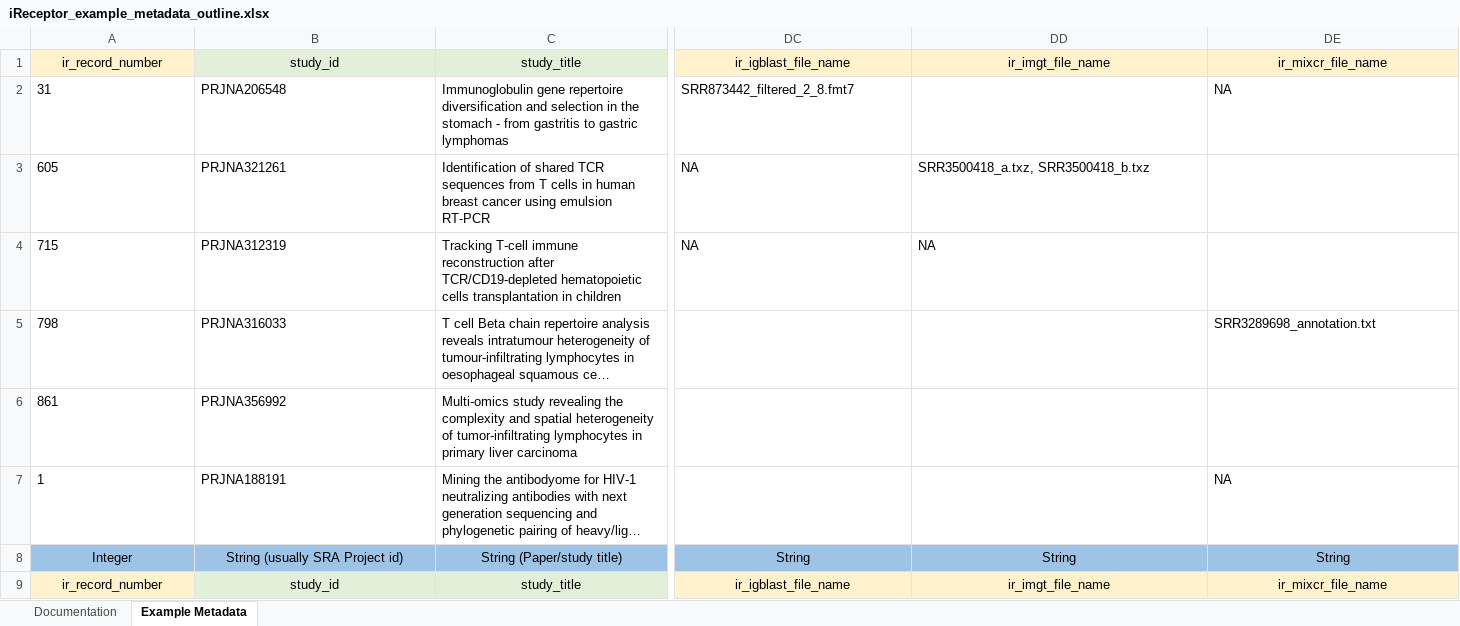
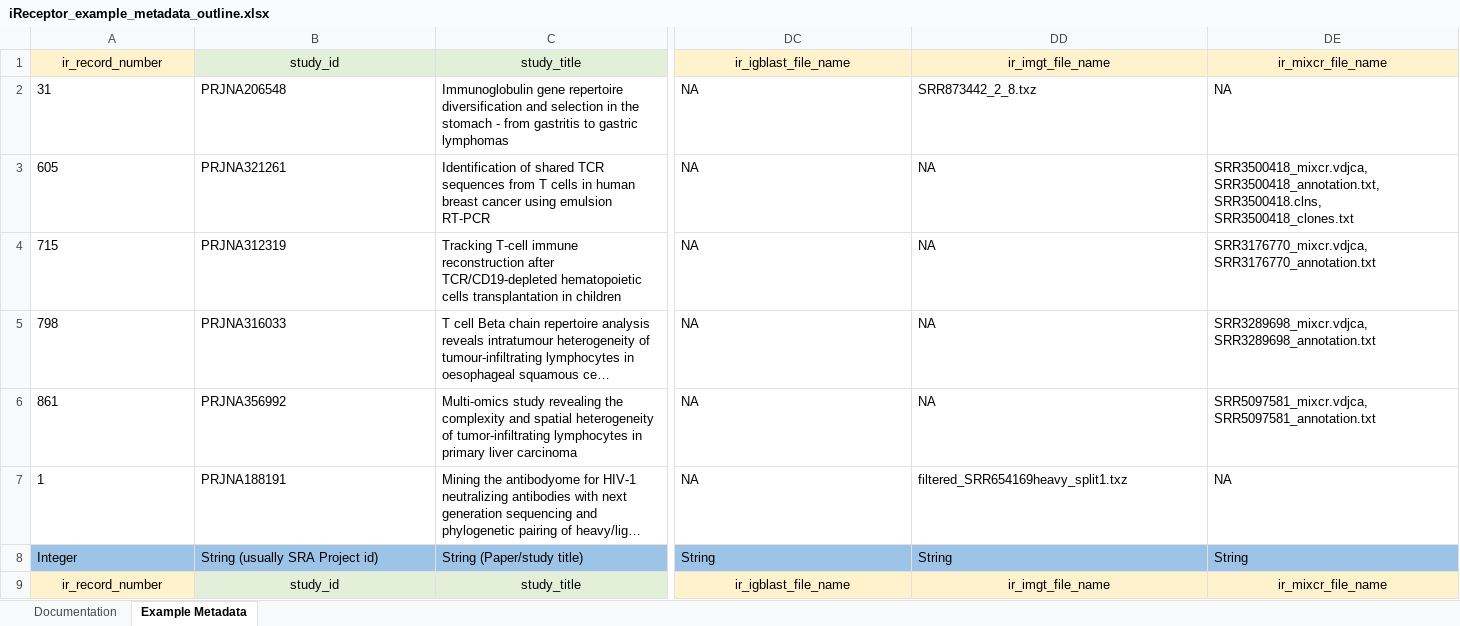
Before and after one commit to sfu-ireceptor/dataloading-curation, an Excel workbook: metadata/iReceptor_example_metadata_outline.xlsx, sheet Example Metadata, drawn as a sheet; only a part is shown, gaps mark what is left out; long unchanged cells end in …; values as stored, in another font and other column widths than the file's, no borders; the diff covers the shown part only; the diff names each change by its address in the sheet, - before the commit and + after, or states it on an @@ line.

```diff
--- a/metadata/iReceptor_example_metadata_outline.xlsx (sheet Example Metadata)
+++ b/metadata/iReceptor_example_metadata_outline.xlsx (sheet Example Metadata)
-DC2: SRR873442_filtered_2_8.fmt7
+DC2: NA
-DD2: (empty)
+DD2: SRR873442_2_8.txz
-DD3: SRR3500418_a.txz, SRR3500418_b.txz
+DD3: NA
-DE3: (empty)
+DE3: SRR3500418_mixcr.vdjca, SRR3500418_annotation.txt, SRR3500418.clns, SRR3500418_clones.txt
-DE4: (empty)
+DE4: SRR3176770_mixcr.vdjca, SRR3176770_annotation.txt
-DC5:DC7: (empty)
+DC5:DC7: NA
-DD5:DD6: (empty)
+DD5:DD6: NA
-DE5: SRR3289698_annotation.txt
+DE5: SRR3289698_mixcr.vdjca, SRR3289698_annotation.txt
-DE6: (empty)
+DE6: SRR5097581_mixcr.vdjca, SRR5097581_annotation.txt
-DD7: (empty)
+DD7: filtered_SRR654169heavy_split1.txz
-A8:C8 alignment: center
+A8:C8 alignment: left
-DC8:DE8 alignment: center
+DC8:DE8 alignment: left
```
Also changed, not shown: cell formats elsewhere in this sheet, 1 other file.
